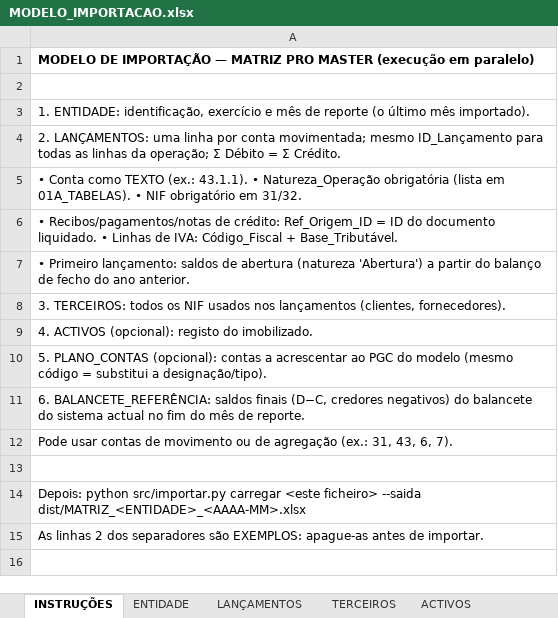
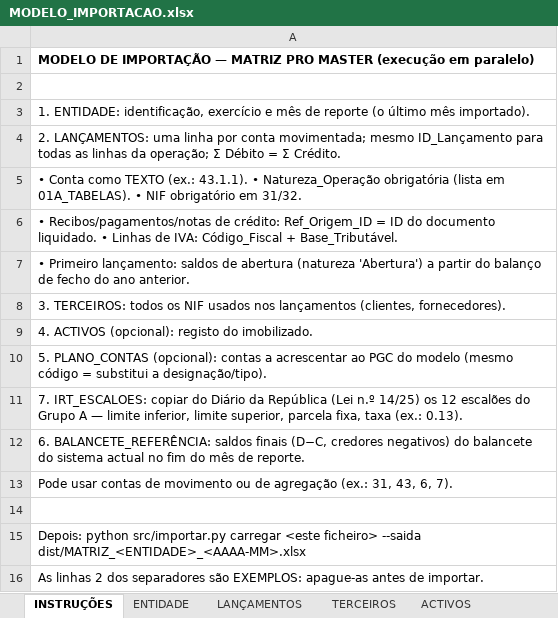
Before and after one commit to TozeG/fictional-enigma, an Excel workbook: dist/MODELO_IMPORTACAO.xlsx, sheet INSTRUÇÕES, drawn as a sheet; values as stored, in another font and other column widths than the file's, no borders; the diff names each change by its address in the sheet, - before the commit and + after, or states it on an @@ line.

```diff
--- a/dist/MODELO_IMPORTACAO.xlsx (sheet INSTRUÇÕES)
+++ b/dist/MODELO_IMPORTACAO.xlsx (sheet INSTRUÇÕES)
+row 11: 7. IRT_ESCALOES: copiar do Diário da República (Lei n.º 14/25) os 12 escalões do Grupo A — limite inferior, limite superior, parcela fixa, taxa (ex.: 0.13).
```
Also changed, not shown: other sheet tabs, 8 other files.
